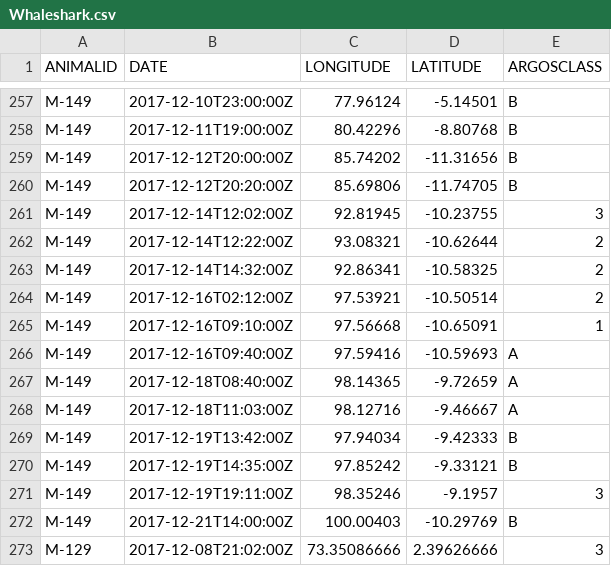
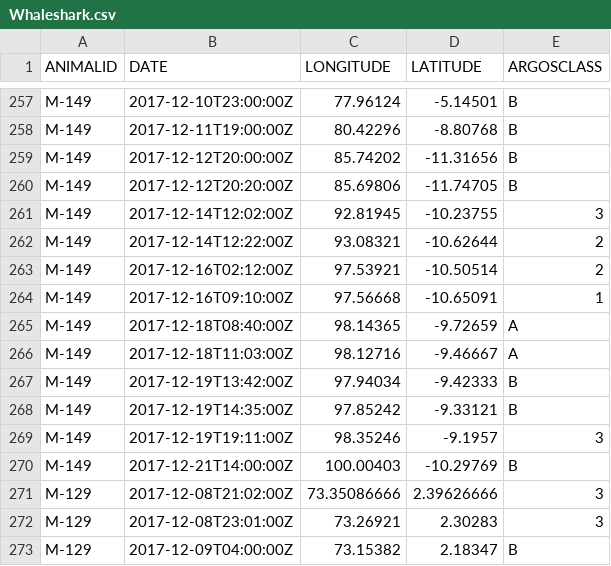
Before and after one commit to vinayudyawer/OCS2024_SDMworkshop, a CSV file: data/Whaleshark.csv, drawn as a sheet; only a part is shown, gaps mark what is left out; the shorter side is filled out with more unchanged rows.

```diff
--- a/data/Whaleshark.csv
+++ b/data/Whaleshark.csv
@@ -262,6 +262,4 @@ M-149,2017-12-14T12:02:00Z,92.81945,-10.23755,3
 M-149,2017-12-14T12:22:00Z,93.08321,-10.62644,2
-M-149,2017-12-14T14:32:00Z,92.86341,-10.58325,2
 M-149,2017-12-16T02:12:00Z,97.53921,-10.50514,2
 M-149,2017-12-16T09:10:00Z,97.56668,-10.65091,1
-M-149,2017-12-16T09:40:00Z,97.59416,-10.59693,A
 M-149,2017-12-18T08:40:00Z,98.14365,-9.72659,A
```
Also changed, not shown: 1 other file.
